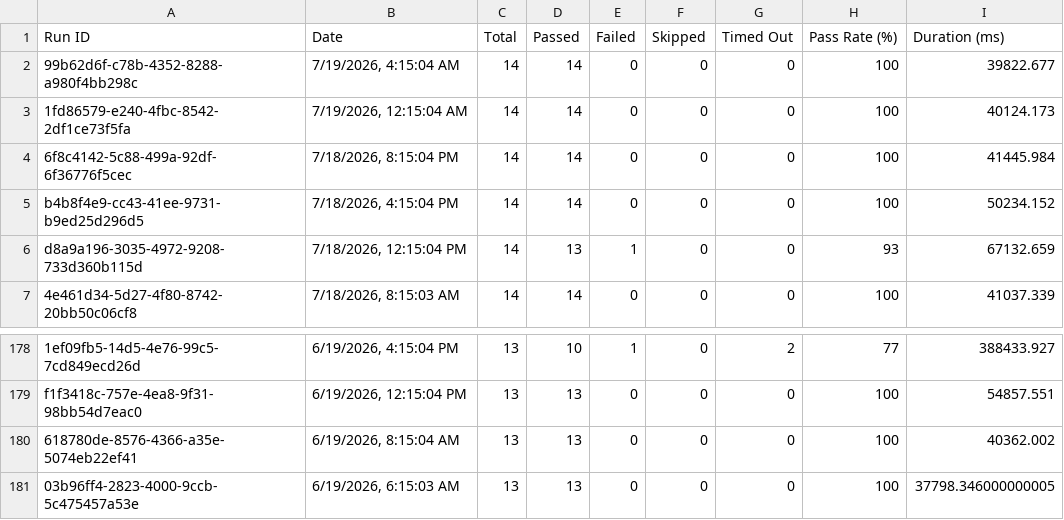
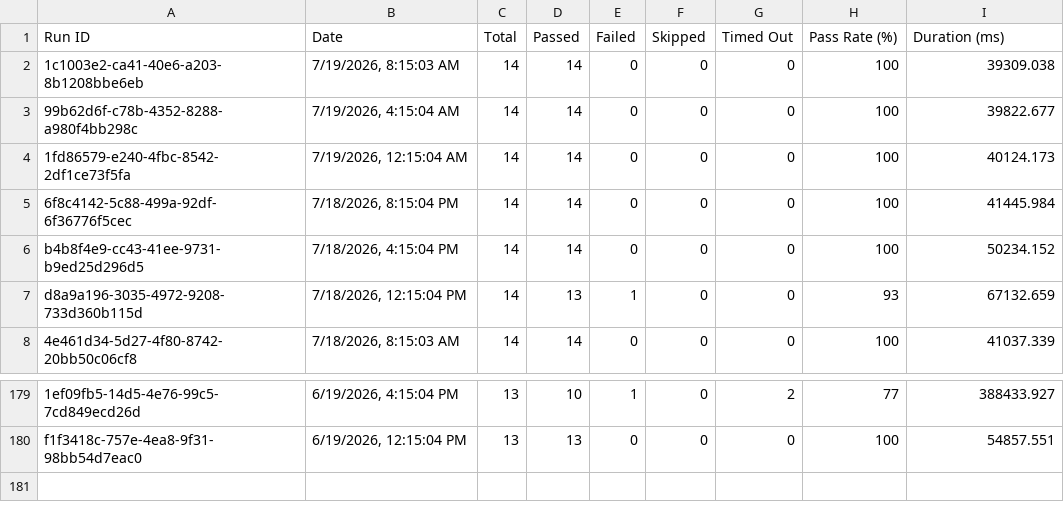
Before and after one commit to saira-uwc/asksam-datascience-automation, a CSV file: docs/exports/all-runs-summary.csv, drawn as a sheet; only a part is shown, gaps mark what is left out; removed rows and columns are numbered as before the commit, all else as after; the diff names each change by its address in the sheet, - before the commit and + after, or states it on an @@ line.

```diff
--- a/docs/exports/all-runs-summary.csv
+++ b/docs/exports/all-runs-summary.csv
+row 2: 1c1003e2-ca41-40e6-a203-8b1208bbe6eb | 7/19/2026, 8:15:03 AM | 14 | 14 | 0 | 0 | 0 | 100 | 39309.038
-row 180: 618780de-8576-4366-a35e-5074eb22ef41 | 6/19/2026, 8:15:04 AM | 13 | 13 | 0 | 0 | 0 | 100 | 40362.002
-row 181: 03b96ff4-2823-4000-9ccb-5c475457a53e | 6/19/2026, 6:15:03 AM | 13 | 13 | 0 | 0 | 0 | 100 | 37798.346000000005
```
Also changed, not shown: docs/exports/current-run.csv, 16 other files.
